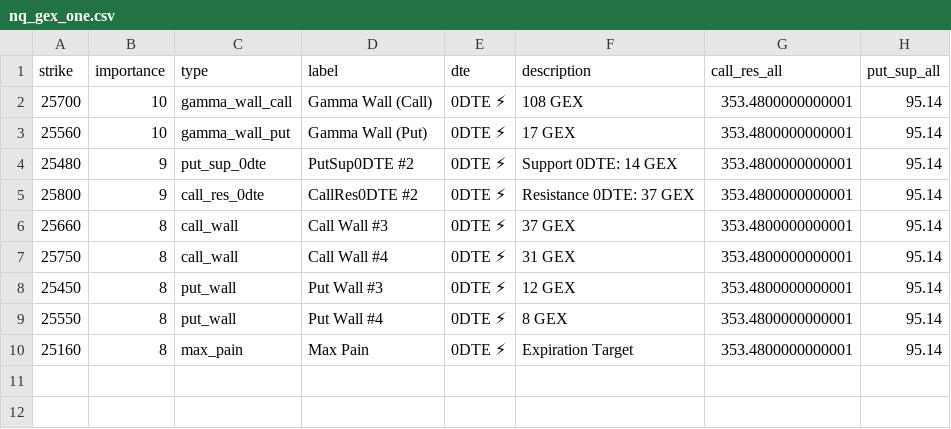
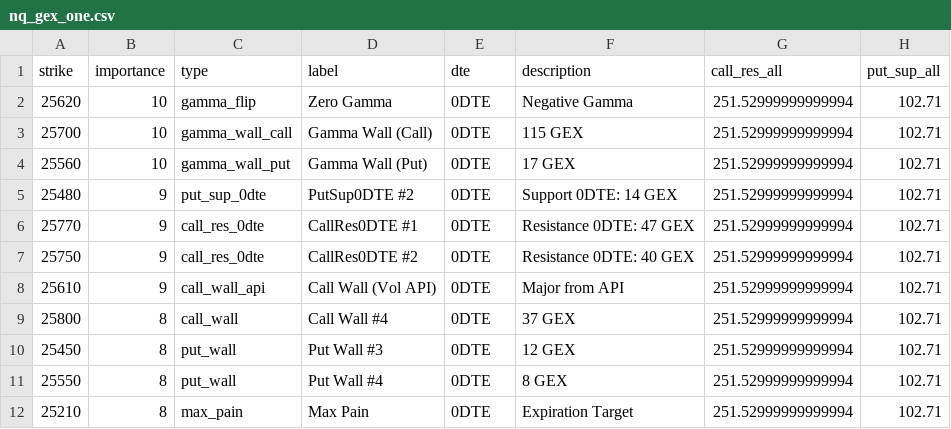
Before and after one commit to enzocosson/gex-levels-manual, a CSV file: nq_gex_one.csv, drawn as a sheet.

```diff
--- a/nq_gex_one.csv
+++ b/nq_gex_one.csv
@@ -1,10 +1,12 @@
 strike,importance,type,label,dte,description,call_res_all,put_sup_all
-25700,10,gamma_wall_call,Gamma Wall (Call),0DTE ⚡,108 GEX,353.4800000000001,95.14
-25560,10,gamma_wall_put,Gamma Wall (Put),0DTE ⚡,17 GEX,353.4800000000001,95.14
-25480,9,put_sup_0dte,PutSup0DTE #2,0DTE ⚡,Support 0DTE: 14 GEX,353.4800000000001,95.14
-25800,9,call_res_0dte,CallRes0DTE #2,0DTE ⚡,Resistance 0DTE: 37 GEX,353.4800000000001,95.14
-25660,8,call_wall,Call Wall #3,0DTE ⚡,37 GEX,353.4800000000001,95.14
-25750,8,call_wall,Call Wall #4,0DTE ⚡,31 GEX,353.4800000000001,95.14
-25450,8,put_wall,Put Wall #3,0DTE ⚡,12 GEX,353.4800000000001,95.14
-25550,8,put_wall,Put Wall #4,0DTE ⚡,8 GEX,353.4800000000001,95.14
-25160,8,max_pain,Max Pain,0DTE ⚡,Expiration Target,353.4800000000001,95.14
+25620,10,gamma_flip,Zero Gamma,0DTE,Negative Gamma,251.52999999999994,102.71
+25700,10,gamma_wall_call,Gamma Wall (Call),0DTE,115 GEX,251.52999999999994,102.71
+25560,10,gamma_wall_put,Gamma Wall (Put),0DTE,17 GEX,251.52999999999994,102.71
+25480,9,put_sup_0dte,PutSup0DTE #2,0DTE,Support 0DTE: 14 GEX,251.52999999999994,102.71
+25770,9,call_res_0dte,CallRes0DTE #1,0DTE,Resistance 0DTE: 47 GEX,251.52999999999994,102.71
+25750,9,call_res_0dte,CallRes0DTE #2,0DTE,Resistance 0DTE: 40 GEX,251.52999999999994,102.71
+25610,9,call_wall_api,Call Wall (Vol API),0DTE,Major from API,251.52999999999994,102.71
+25800,8,call_wall,Call Wall #4,0DTE,37 GEX,251.52999999999994,102.71
+25450,8,put_wall,Put Wall #3,0DTE,12 GEX,251.52999999999994,102.71
+25550,8,put_wall,Put Wall #4,0DTE,8 GEX,251.52999999999994,102.71
+25210,8,max_pain,Max Pain,0DTE,Expiration Target,251.52999999999994,102.71
```
Also changed, not shown: es_gex_full.csv, es_gex_one.csv, 4 other files.
